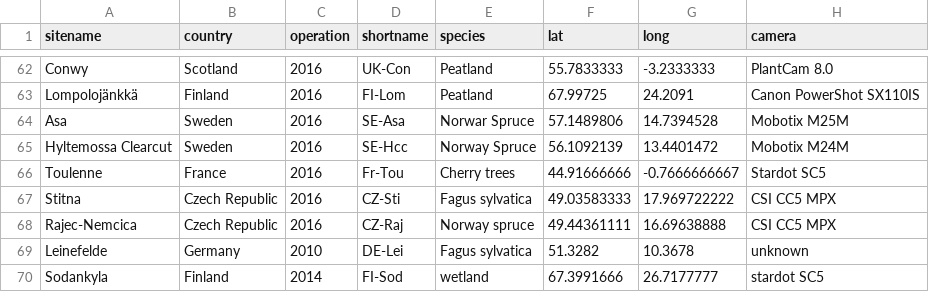
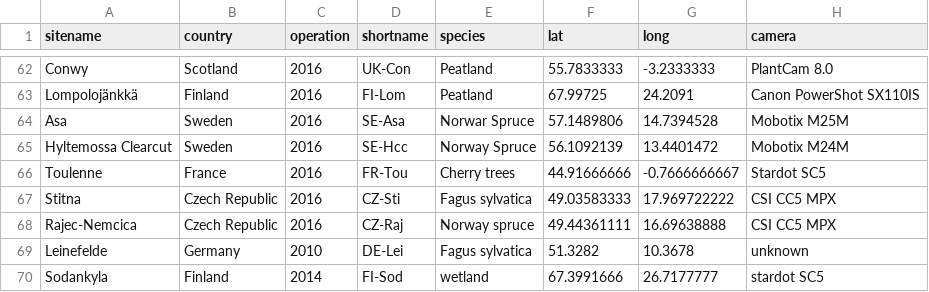
Before and after one commit to khufkens/europhen.org, a CSV file: _data/sites.csv, drawn as a sheet; only a part is shown, gaps mark what is left out.

Commit message:
site update

```diff
--- a/_data/sites.csv
+++ b/_data/sites.csv
@@ -65,3 +65,3 @@ Asa,Sweden,2016,SE-Asa,Norwar Spruce,57.1489806,14.7394528,Mobotix M25M
 Hyltemossa Clearcut,Sweden,2016,SE-Hcc,Norway Spruce,56.1092139,13.4401472,Mobotix M24M
-Toulenne,France,2016,Fr-Tou,Cherry trees,44.91666666,-0.7666666667,Stardot SC5
+Toulenne,France,2016,FR-Tou,Cherry trees,44.91666666,-0.7666666667,Stardot SC5
 Stitna,Czech Republic,2016,CZ-Sti,Fagus sylvatica,49.03583333,17.969722222,CSI CC5 MPX
```
